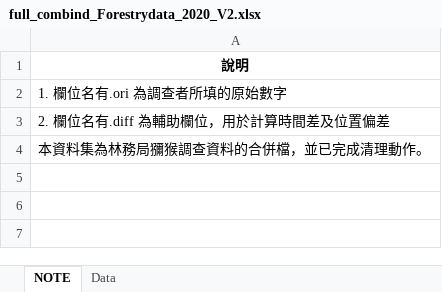
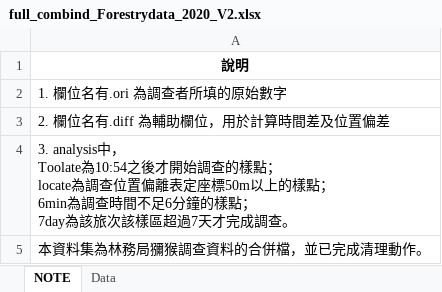
Before and after one commit to wetinhsu/Macaca-population-trend, an Excel workbook: data/clean/Forestry/full_combind/full_combind_Forestrydata_2020_V2.xlsx, sheet NOTE, drawn as a sheet; values as stored, in another font and other column widths than the file's, no borders; ↵ is a line break in a cell; the diff names each change by its address in the sheet, - before the commit and + after, or states it on an @@ line.

```diff
--- a/data/clean/Forestry/full_combind/full_combind_Forestrydata_2020_V2.xlsx (sheet NOTE)
+++ b/data/clean/Forestry/full_combind/full_combind_Forestrydata_2020_V2.xlsx (sheet NOTE)
+row 4: 3. analysis中， ↵ Toolate為10:54之後才開始調查的樣點； ↵ locate為調查位置偏離表定座標50m以上的樣點； ↵ 6min為調查時間不足6分鐘的樣點； ↵ 7day為該旅次該樣區超過7天才完成調查。
```
Also changed, not shown: sheet Data, Report of Foresty_20211124/gis plot/for analysis Forestrydata_2021_V1 - 複製.xlsx, data/clean/Forestry/for analysis/for analysis Forestrydata_2020_V2.xlsx, 18 other files.
